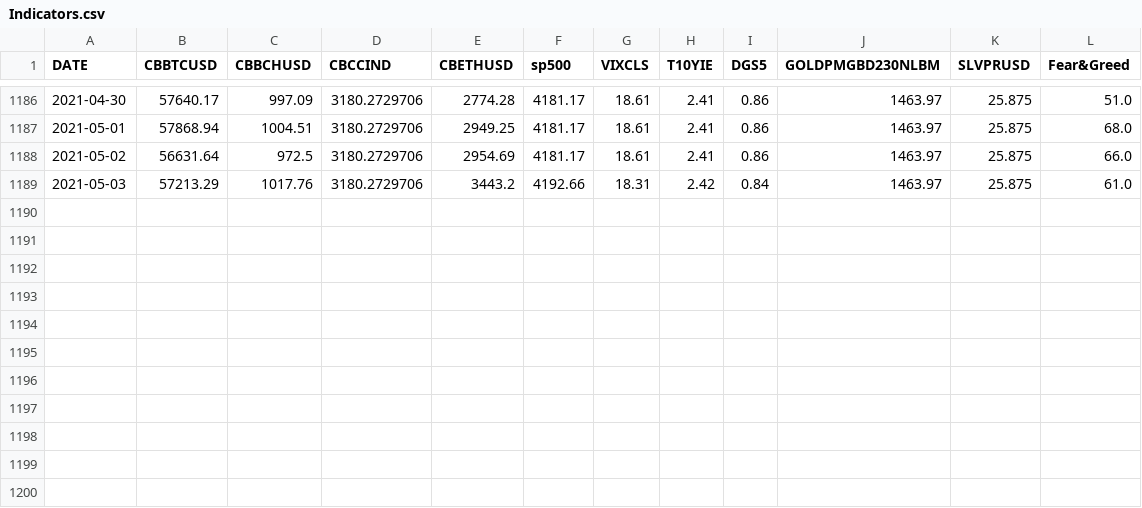
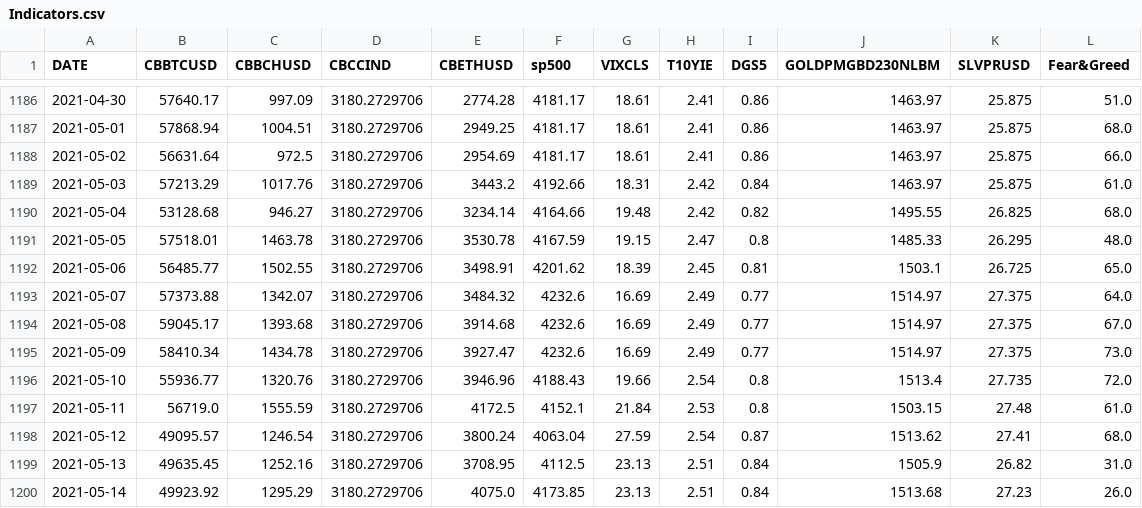
Before and after one commit to tang-ji/BTC-prediction, a CSV file: dataset/Indicators.csv, drawn as a sheet; only a part is shown, gaps mark what is left out; the diff names each change by its address in the sheet, - before the commit and + after, or states it on an @@ line.

Commit message:
Update Indicators.csv

```diff
--- a/dataset/Indicators.csv
+++ b/dataset/Indicators.csv
+row 1190: 2021-05-04 | 53128.68 | 946.27 | 3180.2729706 | 3234.14 | 4164.66 | 19.48 | 2.42 | 0.82 | 1495.55 | 26.825 | 68.0
+row 1191: 2021-05-05 | 57518.01 | 1463.78 | 3180.2729706 | 3530.78 | 4167.59 | 19.15 | 2.47 | 0.8 | 1485.33 | 26.295 | 48.0
+row 1192: 2021-05-06 | 56485.77 | 1502.55 | 3180.2729706 | 3498.91 | 4201.62 | 18.39 | 2.45 | 0.81 | 1503.1 | 26.725 | 65.0
+row 1193: 2021-05-07 | 57373.88 | 1342.07 | 3180.2729706 | 3484.32 | 4232.6 | 16.69 | 2.49 | 0.77 | 1514.97 | 27.375 | 64.0
+row 1194: 2021-05-08 | 59045.17 | 1393.68 | 3180.2729706 | 3914.68 | 4232.6 | 16.69 | 2.49 | 0.77 | 1514.97 | 27.375 | 67.0
+row 1195: 2021-05-09 | 58410.34 | 1434.78 | 3180.2729706 | 3927.47 | 4232.6 | 16.69 | 2.49 | 0.77 | 1514.97 | 27.375 | 73.0
+row 1196: 2021-05-10 | 55936.77 | 1320.76 | 3180.2729706 | 3946.96 | 4188.43 | 19.66 | 2.54 | 0.8 | 1513.4 | 27.735 | 72.0
+row 1197: 2021-05-11 | 56719.0 | 1555.59 | 3180.2729706 | 4172.5 | 4152.1 | 21.84 | 2.53 | 0.8 | 1503.15 | 27.48 | 61.0
+row 1198: 2021-05-12 | 49095.57 | 1246.54 | 3180.2729706 | 3800.24 | 4063.04 | 27.59 | 2.54 | 0.87 | 1513.62 | 27.41 | 68.0
+row 1199: 2021-05-13 | 49635.45 | 1252.16 | 3180.2729706 | 3708.95 | 4112.5 | 23.13 | 2.51 | 0.84 | 1505.9 | 26.82 | 31.0
+row 1200: 2021-05-14 | 49923.92 | 1295.29 | 3180.2729706 | 4075.0 | 4173.85 | 23.13 | 2.51 | 0.84 | 1513.68 | 27.23 | 26.0
```
